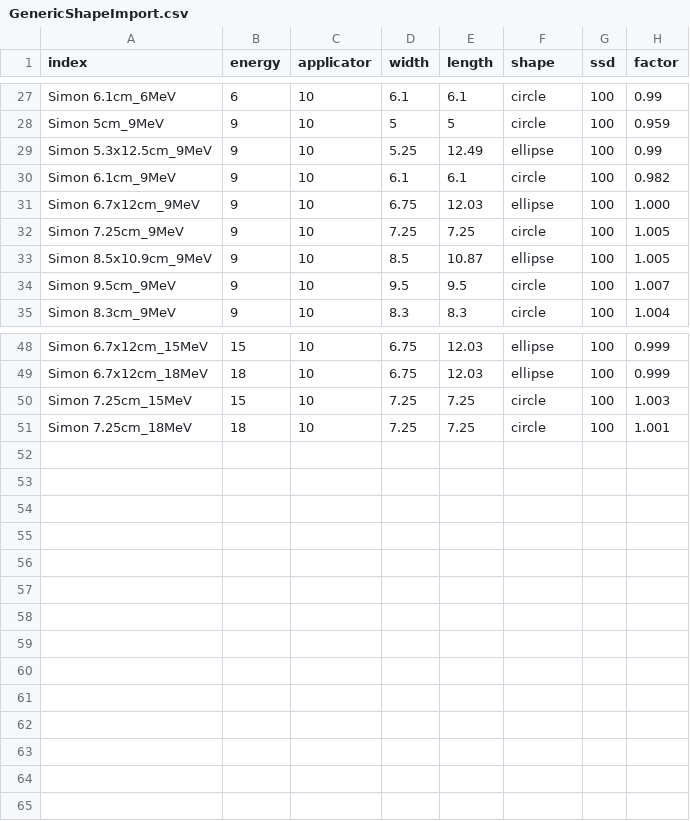
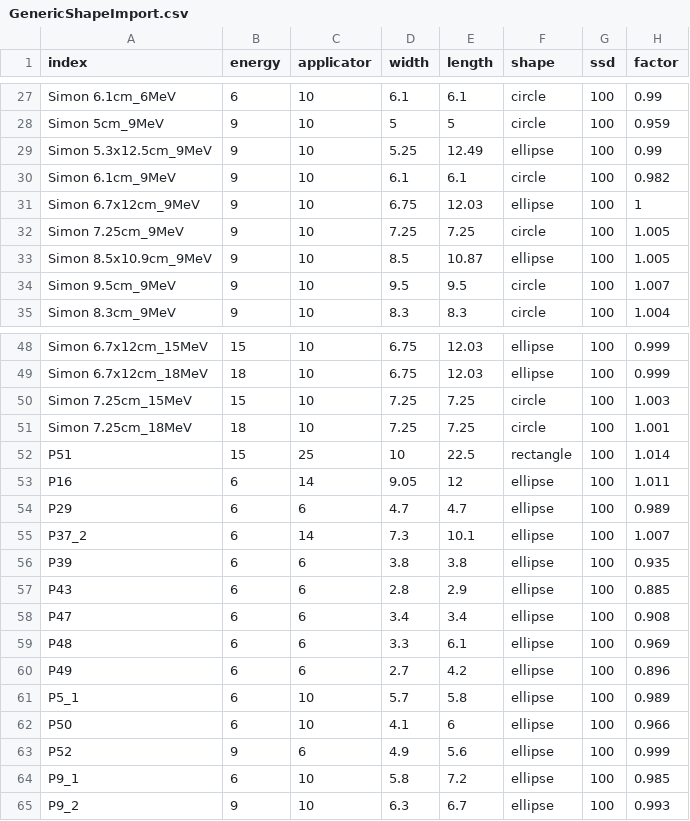
Before and after one commit to SimonBiggs/electronfactors, a CSV file: examples/user_inputs/GenericShapeImport.csv, drawn as a sheet; only a part is shown, gaps mark what is left out.

Commit message:
worked on interactive, pulled in more data

```diff
--- a/examples/user_inputs/GenericShapeImport.csv
+++ b/examples/user_inputs/GenericShapeImport.csv
@@ -30,3 +30,3 @@ Simon 5.3x12.5cm_9MeV,9,10,5.25,12.49,ellipse,100,0.99
 Simon 6.1cm_9MeV,9,10,6.1,6.1,circle,100,0.982
-Simon 6.7x12cm_9MeV,9,10,6.75,12.03,ellipse,100,1.000
+Simon 6.7x12cm_9MeV,9,10,6.75,12.03,ellipse,100,1
 Simon 7.25cm_9MeV,9,10,7.25,7.25,circle,100,1.005
@@ -51 +51,15 @@ Simon 7.25cm_15MeV,15,10,7.25,7.25,circle,100,1.003
 Simon 7.25cm_18MeV,18,10,7.25,7.25,circle,100,1.001
+P51,15,25,10,22.5,rectangle,100,1.014
+P16,6,14,9.05,12,ellipse,100,1.011
+P29,6,6,4.7,4.7,ellipse,100,0.989
+P37_2,6,14,7.3,10.1,ellipse,100,1.007
+P39,6,6,3.8,3.8,ellipse,100,0.935
+P43,6,6,2.8,2.9,ellipse,100,0.885
+P47,6,6,3.4,3.4,ellipse,100,0.908
+P48,6,6,3.3,6.1,ellipse,100,0.969
+P49,6,6,2.7,4.2,ellipse,100,0.896
+P5_1,6,10,5.7,5.8,ellipse,100,0.989
+P50,6,10,4.1,6,ellipse,100,0.966
+P52,9,6,4.9,5.6,ellipse,100,0.999
+P9_1,6,10,5.8,7.2,ellipse,100,0.985
+P9_2,9,10,6.3,6.7,ellipse,100,0.993
```
Also changed, not shown: 38 other files.
